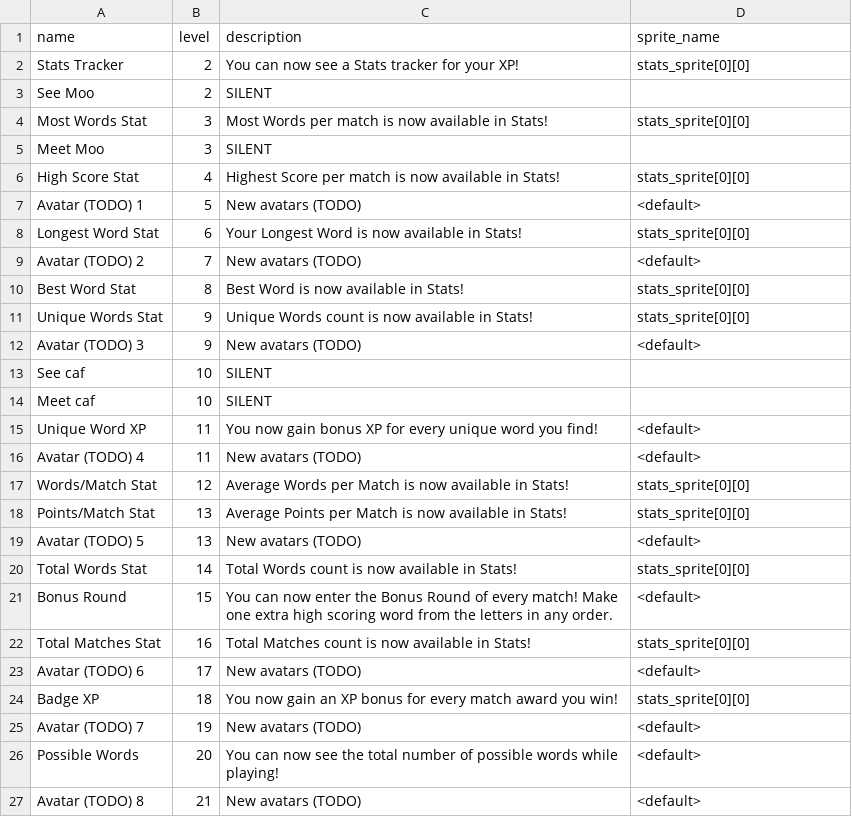
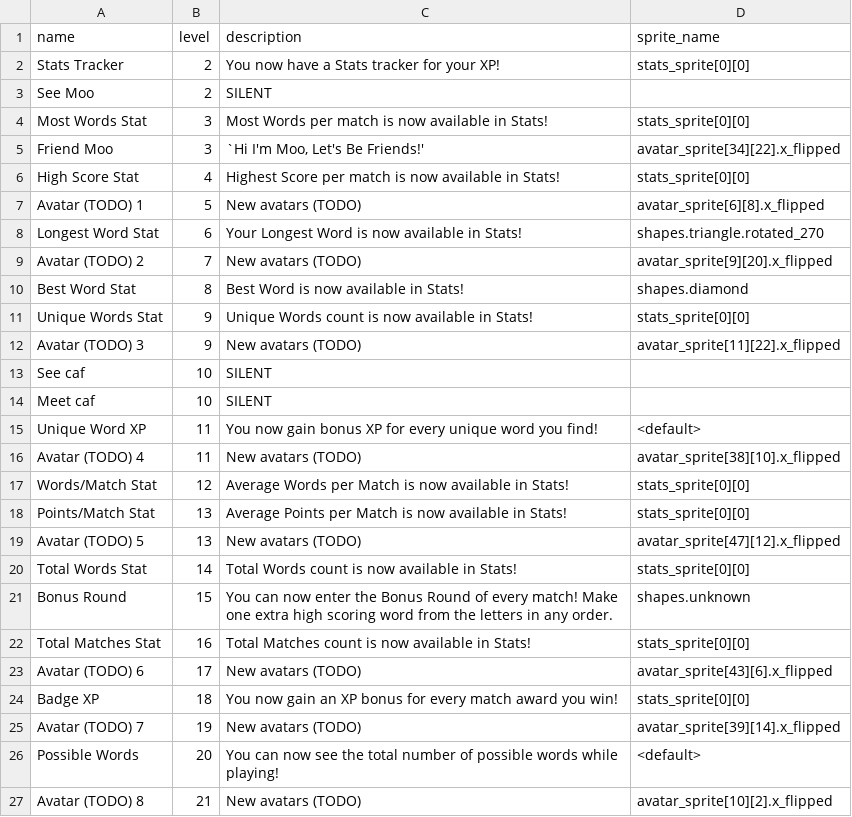
Before and after one commit to morgan3d/quadplay, a CSV file: games/find_word/ability.csv, drawn as a sheet.

```diff
--- a/games/find_word/ability.csv
+++ b/games/find_word/ability.csv
@@ -1,13 +1,13 @@
 "name","level","description","sprite_name"
-"Stats Tracker",2,"You can now see a Stats tracker for your XP!","stats_sprite[0][0]"
+"Stats Tracker",2,"You now have a Stats tracker for your XP!","stats_sprite[0][0]"
 "See Moo",2,"SILENT",""
 "Most Words Stat",3,"Most Words per match is now available in Stats!","stats_sprite[0][0]"
-"Meet Moo",3,"SILENT",""
+"Friend Moo",3,"`Hi I'm Moo, Let's Be Friends!'","avatar_sprite[34][22].x_flipped"
 "High Score Stat",4,"Highest Score per match is now available in Stats!","stats_sprite[0][0]"
-"Avatar (TODO) 1",5,"New avatars (TODO)","<default>"
-"Longest Word Stat",6,"Your Longest Word is now available in Stats!","stats_sprite[0][0]"
-"Avatar (TODO) 2",7,"New avatars (TODO)","<default>"
-"Best Word Stat",8,"Best Word is now available in Stats!","stats_sprite[0][0]"
+"Avatar (TODO) 1",5,"New avatars (TODO)","avatar_sprite[6][8].x_flipped"
+"Longest Word Stat",6,"Your Longest Word is now available in Stats!","shapes.triangle.rotated_270"
+"Avatar (TODO) 2",7,"New avatars (TODO)","avatar_sprite[9][20].x_flipped"
+"Best Word Stat",8,"Best Word is now available in Stats!","shapes.diamond"
 "Unique Words Stat",9,"Unique Words count is now available in Stats!","stats_sprite[0][0]"
-"Avatar (TODO) 3",9,"New avatars (TODO)","<default>"
+"Avatar (TODO) 3",9,"New avatars (TODO)","avatar_sprite[11][22].x_flipped"
 "See caf",10,"SILENT",""
@@ -15,13 +15,13 @@
 "Unique Word XP",11,"You now gain bonus XP for every unique word you find!","<default>"
-"Avatar (TODO) 4",11,"New avatars (TODO)","<default>"
+"Avatar (TODO) 4",11,"New avatars (TODO)","avatar_sprite[38][10].x_flipped"
 "Words/Match Stat",12,"Average Words per Match is now available in Stats!","stats_sprite[0][0]"
 "Points/Match Stat",13,"Average Points per Match is now available in Stats!","stats_sprite[0][0]"
-"Avatar (TODO) 5",13,"New avatars (TODO)","<default>"
+"Avatar (TODO) 5",13,"New avatars (TODO)","avatar_sprite[47][12].x_flipped"
 "Total Words Stat",14,"Total Words count is now available in Stats!","stats_sprite[0][0]"
-"Bonus Round",15,"You can now enter the Bonus Round of every match! Make one extra high scoring word from the letters in any order.","<default>"
+"Bonus Round",15,"You can now enter the Bonus Round of every match! Make one extra high scoring word from the letters in any order.","shapes.unknown"
 "Total Matches Stat",16,"Total Matches count is now available in Stats!","stats_sprite[0][0]"
-"Avatar (TODO) 6",17,"New avatars (TODO)","<default>"
+"Avatar (TODO) 6",17,"New avatars (TODO)","avatar_sprite[43][6].x_flipped"
 "Badge XP",18,"You now gain an XP bonus for every match award you win!","stats_sprite[0][0]"
-"Avatar (TODO) 7",19,"New avatars (TODO)","<default>"
+"Avatar (TODO) 7",19,"New avatars (TODO)","avatar_sprite[39][14].x_flipped"
 "Possible Words",20,"You can now see the total number of possible words while playing!","<default>"
-"Avatar (TODO) 8",21,"New avatars (TODO)","<default>"
+"Avatar (TODO) 8",21,"New avatars (TODO)","avatar_sprite[10][2].x_flipped"
```
Also changed, not shown: 14 other files.
